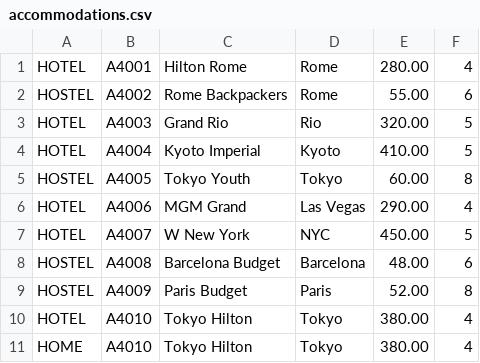
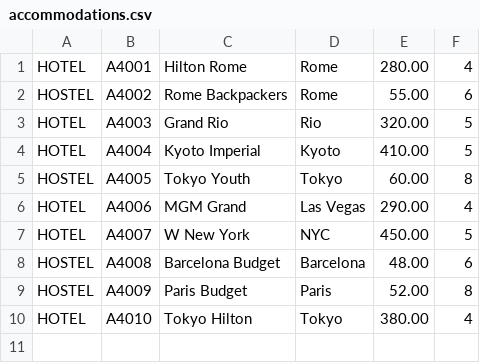
Before and after one commit to WaniaFaraz/Smart-Travel-Agency, a CSV file: output/data/accommodations.csv, drawn as a sheet; the diff names each change by its address in the sheet, - before the commit and + after, or states it on an @@ line.

```diff
--- a/output/data/accommodations.csv
+++ b/output/data/accommodations.csv
-row 11: HOME | A4010 | Tokyo Hilton | Tokyo | 380.00 | 4
```
Also changed, not shown: output/data/clients.csv, output/data/transports.csv, 11 other files.
